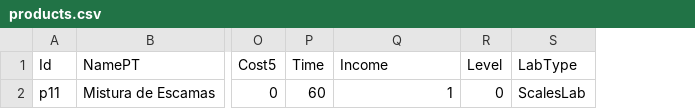
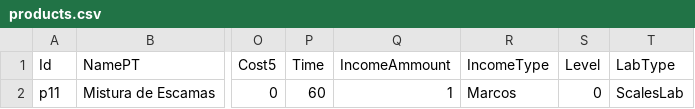
Before and after one commit to mscalvi/TheFactory, a CSV file: IsmeMerchant/Assets/Resources/Data/products.csv, drawn as a sheet; only a part is shown, gaps mark what is left out; the diff names each change by its address in the sheet, - before the commit and + after, or states it on an @@ line.

```diff
--- a/IsmeMerchant/Assets/Resources/Data/products.csv
+++ b/IsmeMerchant/Assets/Resources/Data/products.csv
+column R (IncomeType), row 2: Marcos
-Q1: Income
+Q1: IncomeAmmount
```
Also changed, not shown: 20 other files.
